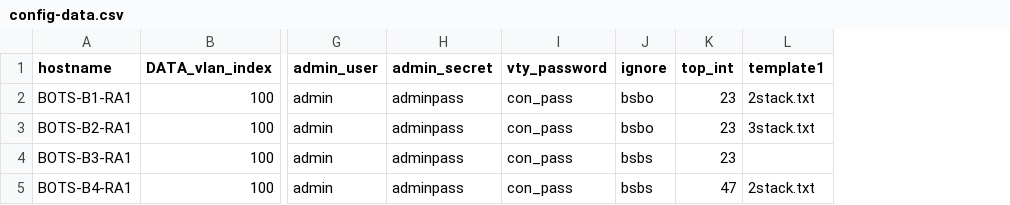
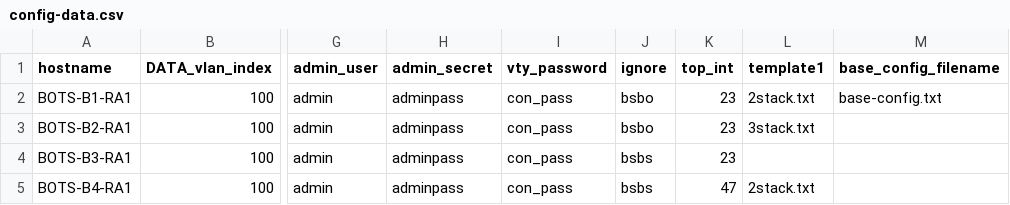
Before and after one commit to christopher-davies/cmake, a CSV file: config-data.csv, drawn as a sheet; only a part is shown, gaps mark what is left out; the diff names each change by its address in the sheet, - before the commit and + after, or states it on an @@ line.

Commit message:
define config base in CSV
Added heading in the config-data file to define the base config.

```diff
--- a/config-data.csv
+++ b/config-data.csv
+column M (base_config_filename), row 2: base-config.txt
```
Also changed, not shown: 1 other file.
